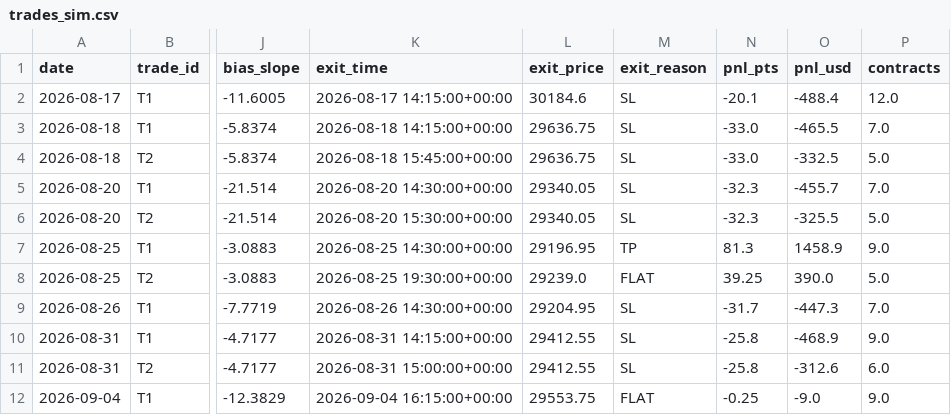
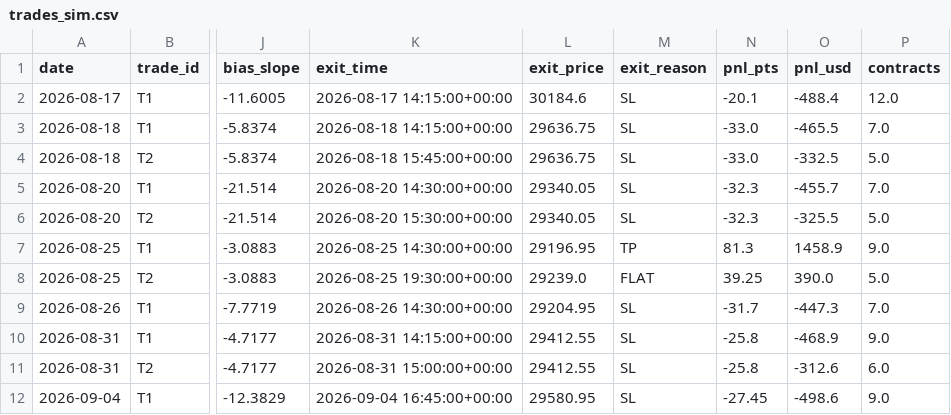
Before and after one commit to A88R345/orb-sim, a CSV file: data/trades_sim.csv, drawn as a sheet; only a part is shown, gaps mark what is left out; the diff names each change by its address in the sheet, - before the commit and + after, or states it on an @@ line.

```diff
--- a/data/trades_sim.csv
+++ b/data/trades_sim.csv
-K12 (exit_time): 2026-09-04 16:15:00+00:00
+K12 (exit_time): 2026-09-04 16:45:00+00:00
-L12 (exit_price): 29553.75
+L12 (exit_price): 29580.95
-M12 (exit_reason): FLAT
+M12 (exit_reason): SL
-N12 (pnl_pts): -0.25
+N12 (pnl_pts): -27.45
-O12 (pnl_usd): -9.0
+O12 (pnl_usd): -498.6
```
